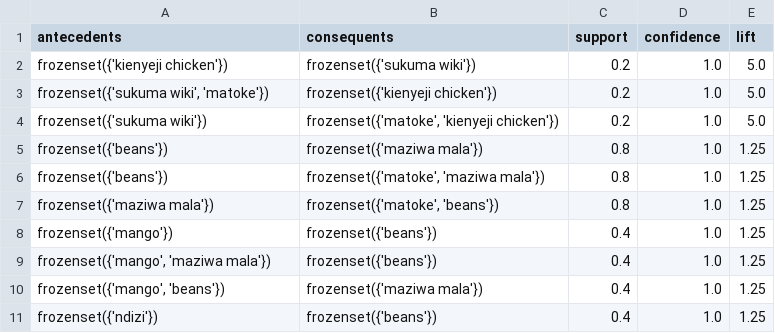
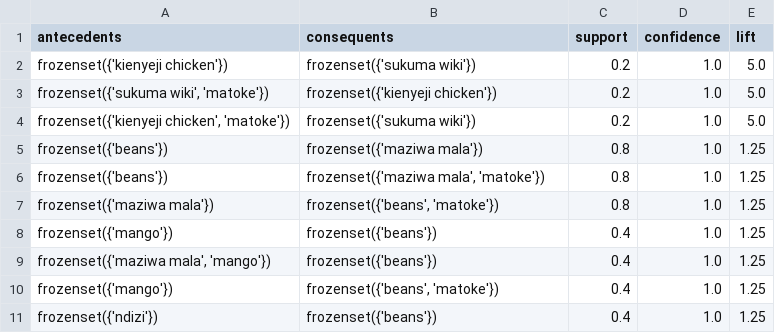
Before and after one commit to course-files/ClusteringandAssociationRuleMining, a CSV file: rule/top_rules_7a.csv, drawn as a sheet.

```diff
--- a/rule/top_rules_7a.csv
+++ b/rule/top_rules_7a.csv
@@ -3,9 +3,9 @@ frozenset({'kienyeji chicken'}),frozenset({'sukuma wiki'}),0.2,1.0,5.0
 "frozenset({'sukuma wiki', 'matoke'})",frozenset({'kienyeji chicken'}),0.2,1.0,5.0
-frozenset({'sukuma wiki'}),"frozenset({'matoke', 'kienyeji chicken'})",0.2,1.0,5.0
+"frozenset({'kienyeji chicken', 'matoke'})",frozenset({'sukuma wiki'}),0.2,1.0,5.0
 frozenset({'beans'}),frozenset({'maziwa mala'}),0.8,1.0,1.25
-frozenset({'beans'}),"frozenset({'matoke', 'maziwa mala'})",0.8,1.0,1.25
-frozenset({'maziwa mala'}),"frozenset({'matoke', 'beans'})",0.8,1.0,1.25
+frozenset({'beans'}),"frozenset({'maziwa mala', 'matoke'})",0.8,1.0,1.25
+frozenset({'maziwa mala'}),"frozenset({'beans', 'matoke'})",0.8,1.0,1.25
 frozenset({'mango'}),frozenset({'beans'}),0.4,1.0,1.25
-"frozenset({'mango', 'maziwa mala'})",frozenset({'beans'}),0.4,1.0,1.25
-"frozenset({'mango', 'beans'})",frozenset({'maziwa mala'}),0.4,1.0,1.25
+"frozenset({'maziwa mala', 'mango'})",frozenset({'beans'}),0.4,1.0,1.25
+frozenset({'mango'}),"frozenset({'beans', 'matoke'})",0.4,1.0,1.25
 frozenset({'ndizi'}),frozenset({'beans'}),0.4,1.0,1.25
```
Also changed, not shown: 1 other file.
